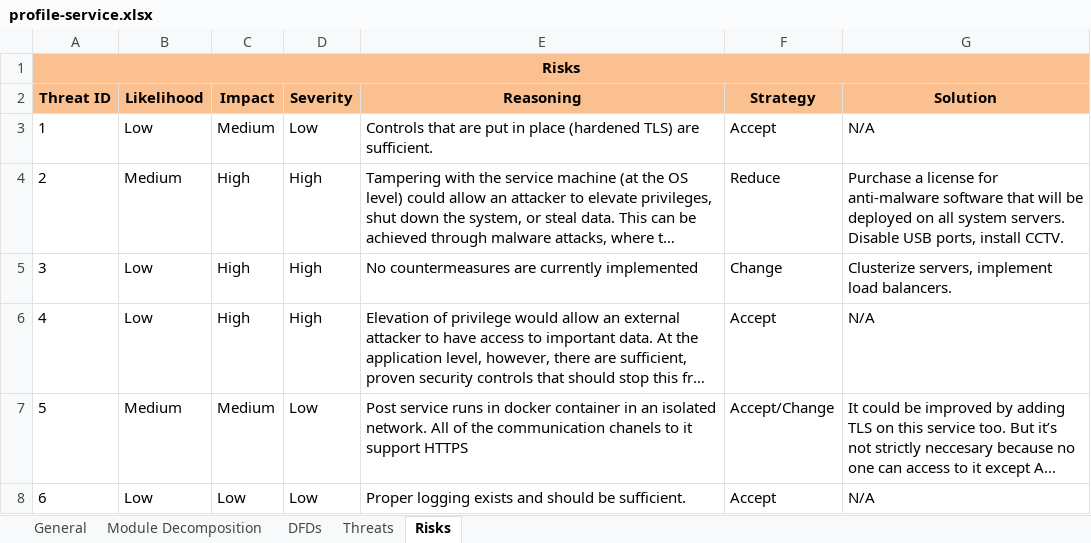
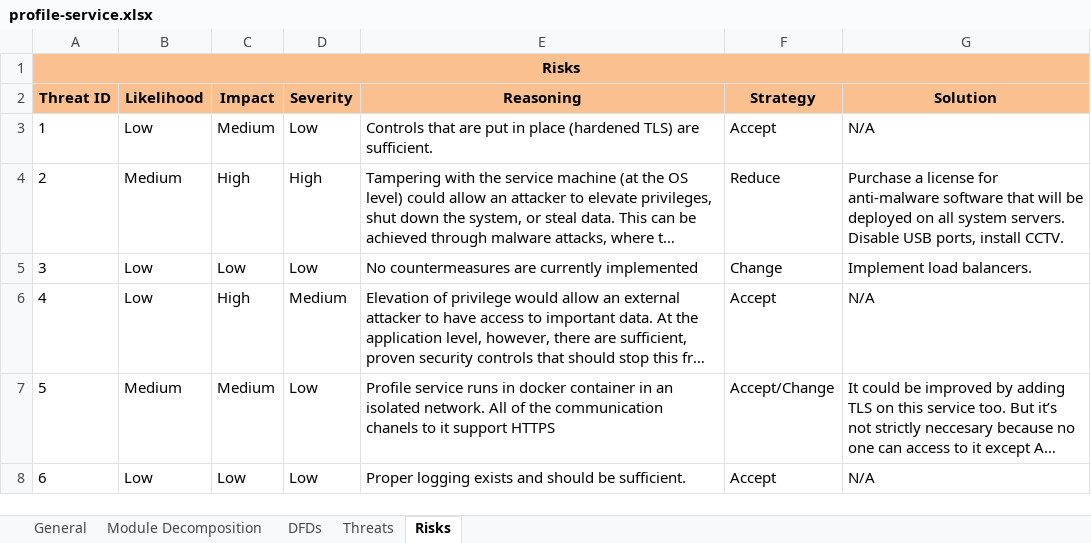
Before and after one commit to XWS-BS-EP-TIM2-2022/xwsbs-eptim6-2022, an Excel workbook: security/threats/profile-service.xlsx, sheet Risks, drawn as a sheet; long unchanged cells end in …; values as stored, in another font and other column widths than the file's, no borders; the diff names each change by its address in the sheet, - before the commit and + after, or states it on an @@ line.

Commit message:
fix: profile-service threat model

```diff
--- a/security/threats/profile-service.xlsx (sheet Risks)
+++ b/security/threats/profile-service.xlsx (sheet Risks)
-C5 (Impact): High
+C5 (Impact): Low
-D5 (Severity): High
+D5 (Severity): Low
-G5 (Solution): Clusterize servers, implement load balancers.
+G5 (Solution): Implement load balancers.
-D6 (Severity): High
+D6 (Severity): Medium
-E7 (Reasoning): Post service runs…
+E7 (Reasoning): Profile service runs…
```
Also changed, not shown: sheet Threats, sheet Module Decomposition, sheet General, sheet DFDs, charts or pictures.
